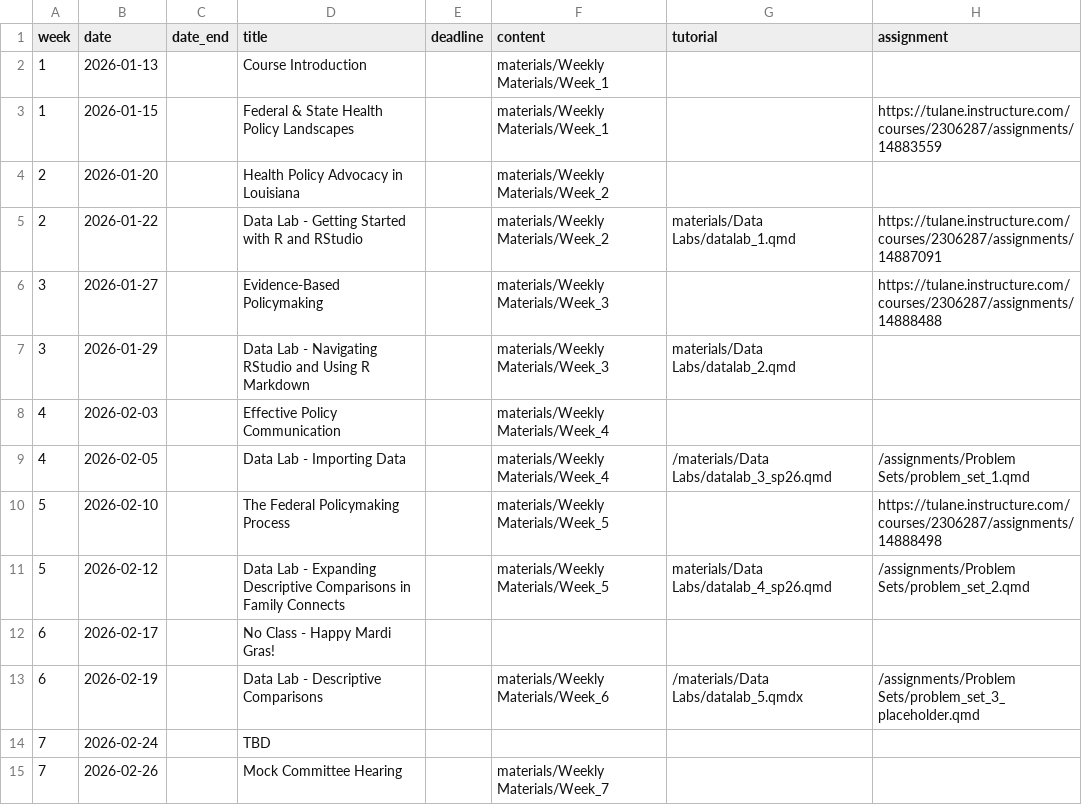
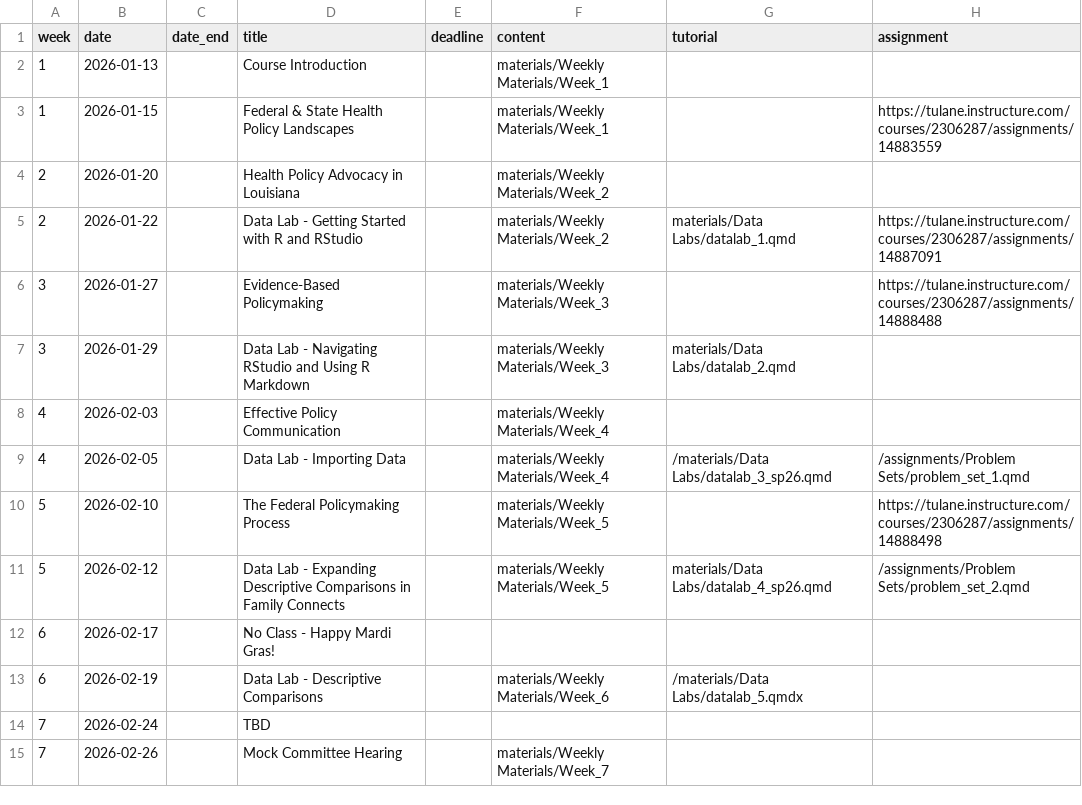
Before and after one commit to k-callison/hpam7660-sp24, a CSV file: data/schedule.csv, drawn as a sheet.

```diff
--- a/data/schedule.csv
+++ b/data/schedule.csv
@@ -12,3 +12,3 @@ week,date,date_end,title,deadline,content,tutorial,assignment
 6,2026-02-17,,No Class - Happy Mardi Gras!,,,,
-6,2026-02-19,,Data Lab - Descriptive Comparisons,,"materials/Weekly Materials/Week_6","/materials/Data Labs/datalab_5.qmdx","/assignments/Problem Sets/problem_set_3_placeholder.qmd"
+6,2026-02-19,,Data Lab - Descriptive Comparisons,,"materials/Weekly Materials/Week_6","/materials/Data Labs/datalab_5.qmdx",""
 7,2026-02-24,,TBD,,,,
```
Also changed, not shown: 4 other files.
